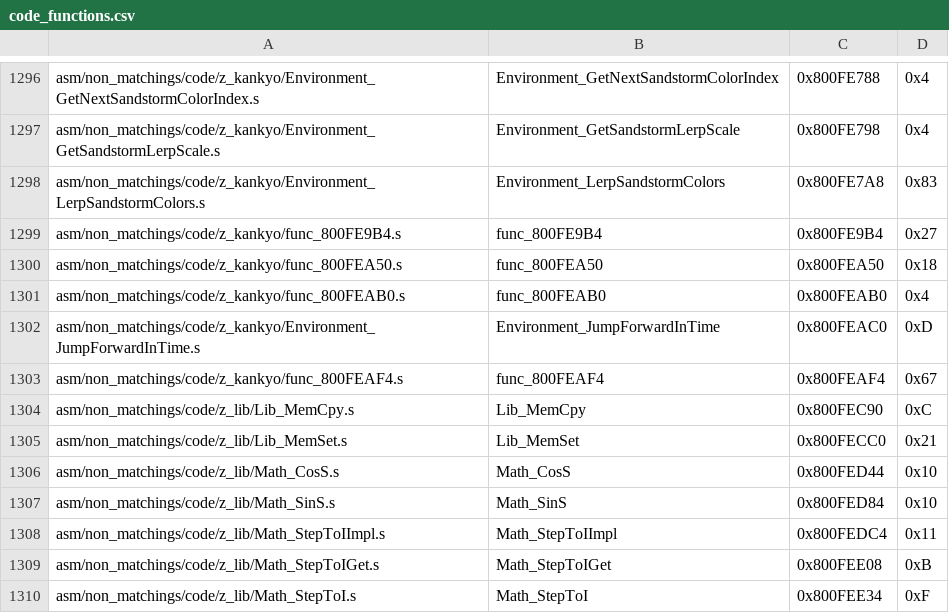
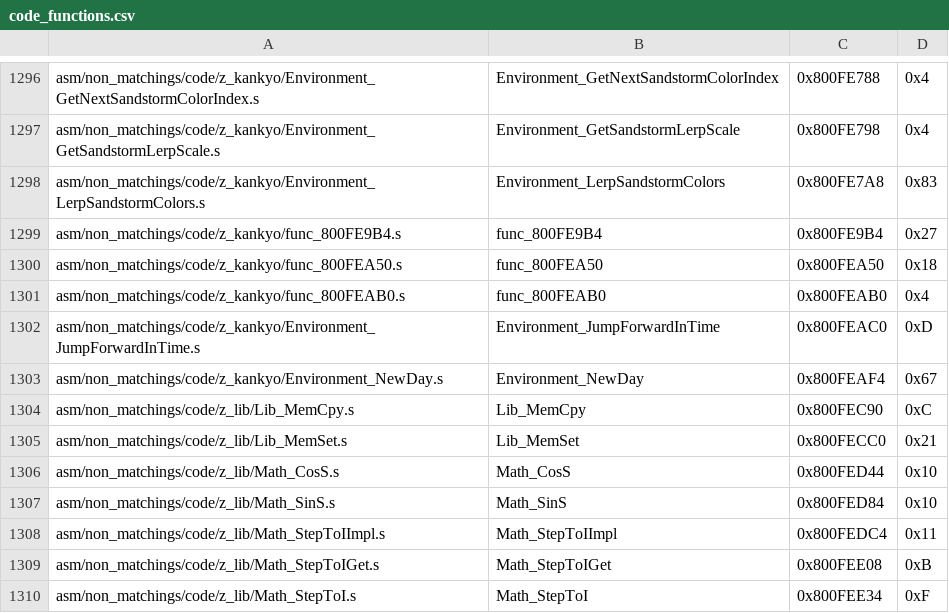
Before and after one commit to zeldaret/mm, a CSV file: tools/sizes/code_functions.csv, drawn as a sheet; only a part is shown, gaps mark what is left out.

```diff
--- a/tools/sizes/code_functions.csv
+++ b/tools/sizes/code_functions.csv
@@ -1302,3 +1302,3 @@ asm/non_matchings/code/z_kankyo/func_800FEAB0.s,func_800FEAB0,0x800FEAB0,0x4
 asm/non_matchings/code/z_kankyo/Environment_JumpForwardInTime.s,Environment_JumpForwardInTime,0x800FEAC0,0xD
-asm/non_matchings/code/z_kankyo/func_800FEAF4.s,func_800FEAF4,0x800FEAF4,0x67
+asm/non_matchings/code/z_kankyo/Environment_NewDay.s,Environment_NewDay,0x800FEAF4,0x67
 asm/non_matchings/code/z_lib/Lib_MemCpy.s,Lib_MemCpy,0x800FEC90,0xC
```
Also changed, not shown: 26 other files.
